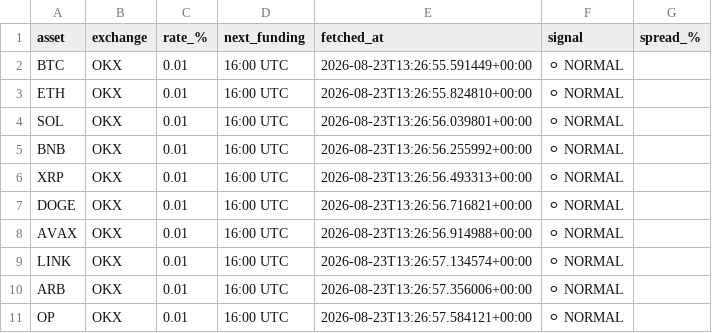
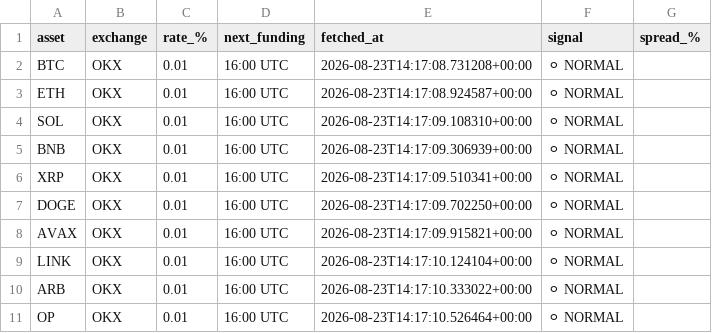
Before and after one commit to johnyJustAHelper/Funding-rates, a CSV file: funding_rates.csv, drawn as a sheet.

```diff
--- a/funding_rates.csv
+++ b/funding_rates.csv
@@ -1,11 +1,11 @@
 asset,exchange,rate_%,next_funding,fetched_at,signal,spread_%
-BTC,OKX,0.01,16:00 UTC,2026-08-23T13:26:55.591449+00:00,⚪ NORMAL,
-ETH,OKX,0.01,16:00 UTC,2026-08-23T13:26:55.824810+00:00,⚪ NORMAL,
-SOL,OKX,0.01,16:00 UTC,2026-08-23T13:26:56.039801+00:00,⚪ NORMAL,
-BNB,OKX,0.01,16:00 UTC,2026-08-23T13:26:56.255992+00:00,⚪ NORMAL,
-XRP,OKX,0.01,16:00 UTC,2026-08-23T13:26:56.493313+00:00,⚪ NORMAL,
-DOGE,OKX,0.01,16:00 UTC,2026-08-23T13:26:56.716821+00:00,⚪ NORMAL,
-AVAX,OKX,0.01,16:00 UTC,2026-08-23T13:26:56.914988+00:00,⚪ NORMAL,
-LINK,OKX,0.01,16:00 UTC,2026-08-23T13:26:57.134574+00:00,⚪ NORMAL,
-ARB,OKX,0.01,16:00 UTC,2026-08-23T13:26:57.356006+00:00,⚪ NORMAL,
-OP,OKX,0.01,16:00 UTC,2026-08-23T13:26:57.584121+00:00,⚪ NORMAL,
+BTC,OKX,0.01,16:00 UTC,2026-08-23T14:17:08.731208+00:00,⚪ NORMAL,
+ETH,OKX,0.01,16:00 UTC,2026-08-23T14:17:08.924587+00:00,⚪ NORMAL,
+SOL,OKX,0.01,16:00 UTC,2026-08-23T14:17:09.108310+00:00,⚪ NORMAL,
+BNB,OKX,0.01,16:00 UTC,2026-08-23T14:17:09.306939+00:00,⚪ NORMAL,
+XRP,OKX,0.01,16:00 UTC,2026-08-23T14:17:09.510341+00:00,⚪ NORMAL,
+DOGE,OKX,0.01,16:00 UTC,2026-08-23T14:17:09.702250+00:00,⚪ NORMAL,
+AVAX,OKX,0.01,16:00 UTC,2026-08-23T14:17:09.915821+00:00,⚪ NORMAL,
+LINK,OKX,0.01,16:00 UTC,2026-08-23T14:17:10.124104+00:00,⚪ NORMAL,
+ARB,OKX,0.01,16:00 UTC,2026-08-23T14:17:10.333022+00:00,⚪ NORMAL,
+OP,OKX,0.01,16:00 UTC,2026-08-23T14:17:10.526464+00:00,⚪ NORMAL,
```
Also changed, not shown: 1 other file.
